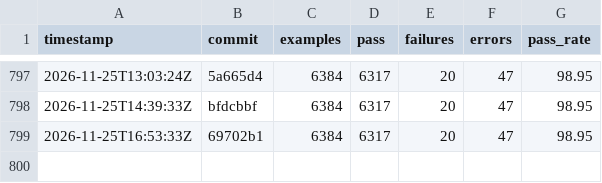
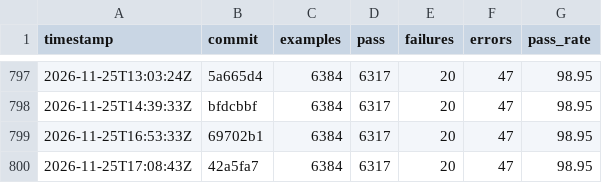
Before and after one commit to sisshiki1969/monoruby, a CSV file: library/data/history_total.csv, drawn as a sheet; only a part is shown, gaps mark what is left out; the diff names each change by its address in the sheet, - before the commit and + after, or states it on an @@ line.

```diff
--- a/library/data/history_total.csv
+++ b/library/data/history_total.csv
+row 800: 2026-11-25T17:08:43Z | 42a5fa7 | 6384 | 6317 | 20 | 47 | 98.95
```
Also changed, not shown: 2 other files.
